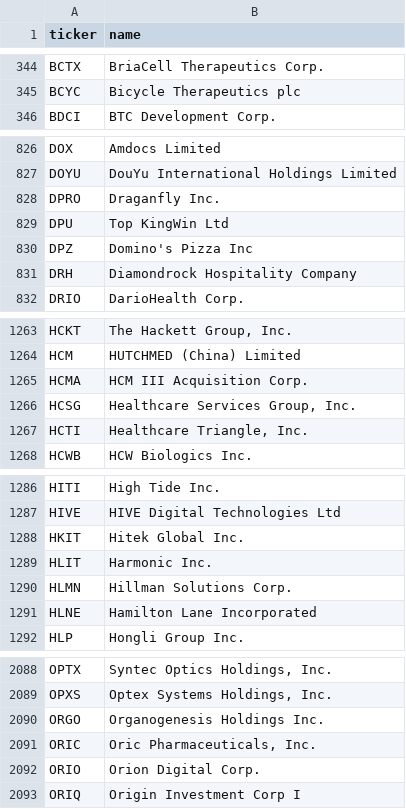
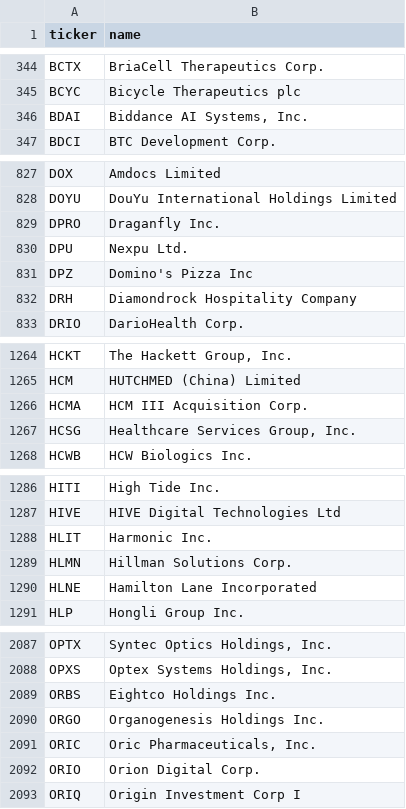
Before and after one commit to iamatownboy/make-own-money, a CSV file: data/universes/nasdaq_listed.csv, drawn as a sheet; only a part is shown, gaps mark what is left out.

```diff
--- a/data/universes/nasdaq_listed.csv
+++ b/data/universes/nasdaq_listed.csv
@@ -345,2 +345,3 @@ BCTX,BriaCell Therapeutics Corp.
 BCYC,Bicycle Therapeutics plc
+BDAI,"Biddance AI Systems, Inc."
 BDCI,BTC Development Corp.
@@ -828,3 +829,3 @@ DOYU,DouYu International Holdings Limited
 DPRO,Draganfly Inc.
-DPU,Top KingWin Ltd
+DPU,Nexpu Ltd.
 DPZ,Domino's Pizza Inc
@@ -1266,3 +1267,2 @@ HCMA,HCM III Acquisition Corp.
 HCSG,"Healthcare Services Group, Inc."
-HCTI,"Healthcare Triangle, Inc."
 HCWB,HCW Biologics Inc.
@@ -1287,3 +1287,2 @@ HITI,High Tide Inc.
 HIVE,HIVE Digital Technologies Ltd
-HKIT,Hitek Global Inc.
 HLIT,Harmonic Inc.
@@ -2089,2 +2088,3 @@ OPTX,"Syntec Optics Holdings, Inc."
 OPXS,"Optex Systems Holdings, Inc."
+ORBS,Eightco Holdings Inc.
 ORGO,Organogenesis Holdings Inc.
```
Also changed, not shown: 4 other files.
